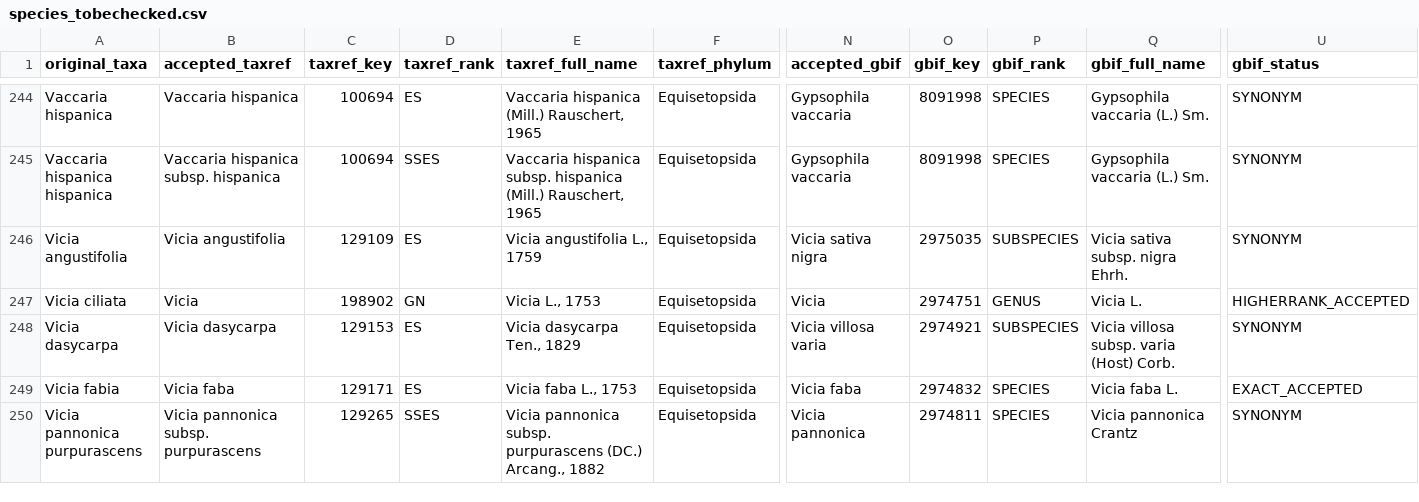
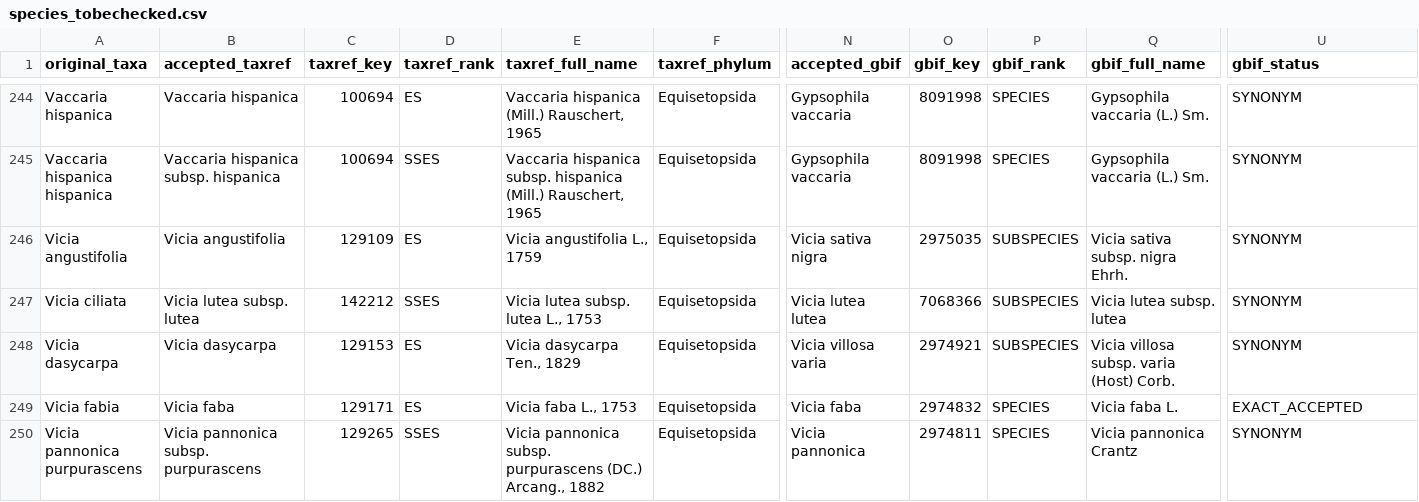
Before and after one commit to FELLOW-flora/fellow-traits, a CSV file: data/derived-data/species_tobechecked.csv, drawn as a sheet; only a part is shown, gaps mark what is left out; the diff names each change by its address in the sheet, - before the commit and + after, or states it on an @@ line.

```diff
--- a/data/derived-data/species_tobechecked.csv
+++ b/data/derived-data/species_tobechecked.csv
-B247 (accepted_taxref): Vicia
+B247 (accepted_taxref): Vicia lutea subsp. lutea
-C247 (taxref_key): 198902
+C247 (taxref_key): 142212
-D247 (taxref_rank): GN
+D247 (taxref_rank): SSES
-E247 (taxref_full_name): Vicia L., 1753
+E247 (taxref_full_name): Vicia lutea subsp. lutea L., 1753
-N247 (accepted_gbif): Vicia
+N247 (accepted_gbif): Vicia lutea lutea
-O247 (gbif_key): 2974751
+O247 (gbif_key): 7068366
-P247 (gbif_rank): GENUS
+P247 (gbif_rank): SUBSPECIES
-Q247 (gbif_full_name): Vicia L.
+Q247 (gbif_full_name): Vicia lutea subsp. lutea
-U247 (gbif_status): HIGHERRANK_ACCEPTED
+U247 (gbif_status): SYNONYM
```
Also changed, not shown: data/derived-data/species_list_taxo.csv, 1 other file.
